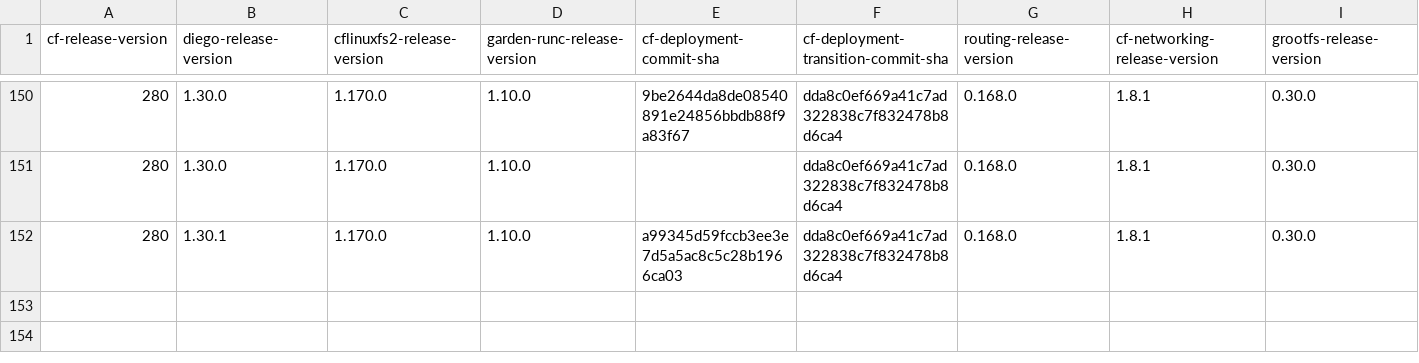
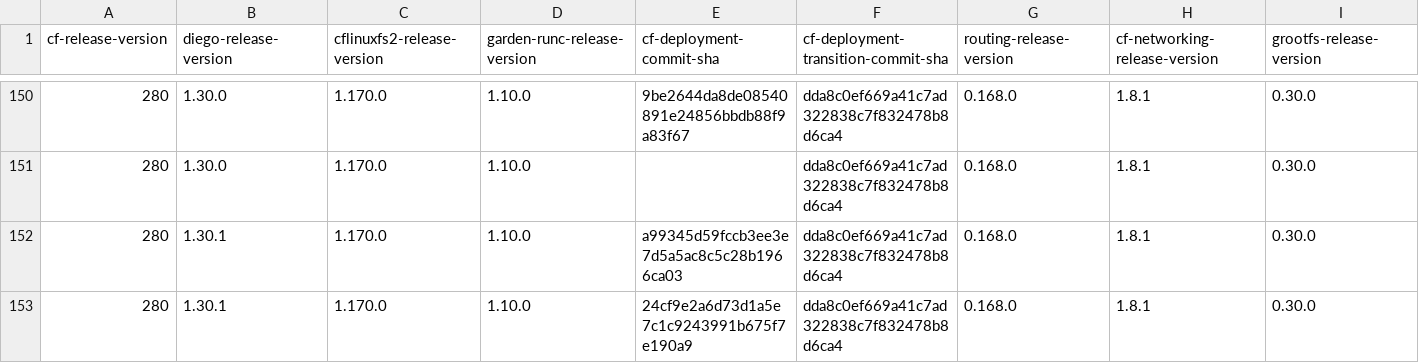
Before and after one commit to cloudfoundry-attic/cf-deployment-transition-compatibility, a CSV file: transition-compatibility.csv, drawn as a sheet; only a part is shown, gaps mark what is left out; rows hold the shown columns only; the diff names each change by its address in the sheet, - before the commit and + after, or states it on an @@ line.

Commit message:
Update transition-compatibility.csv

```diff
--- a/transition-compatibility.csv
+++ b/transition-compatibility.csv
+row 153: 280 | 1.30.1 | 1.170.0 | 1.10.0 | 24cf9e2a6d73d1a5e7c1c9243991b675f7e190a9 | dda8c0ef669a41c7ad322838c7f832478b8d6ca4 | 0.168.0 | 1.8.1 | 0.30.0
```
